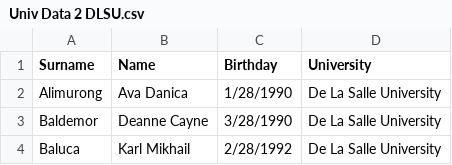
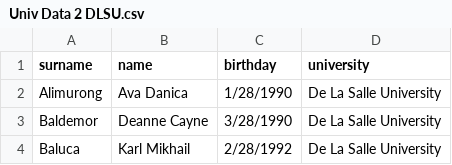
Before and after one commit to rounecredible/PROJECT, a CSV file: Univ Data 2 DLSU.csv, drawn as a sheet; only a part is shown.

Commit message:
Update Univ Data 2 DLSU.csv

```diff
--- a/Univ Data 2 DLSU.csv
+++ b/Univ Data 2 DLSU.csv
@@ -1,2 +1,2 @@
-Surname,Name,Birthday,University
+surname,name,birthday,university
 Alimurong,Ava Danica,1/28/1990,De La Salle University
```
